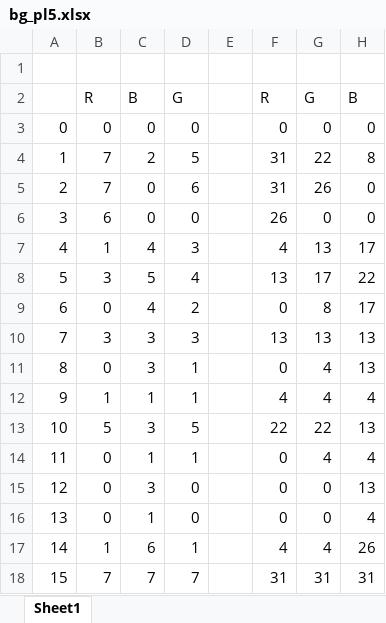
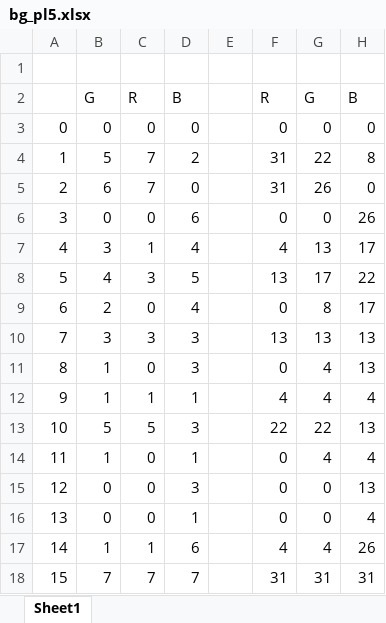
Before and after one commit to hra1129/TangCartMSX, an Excel workbook: RTL/tangnano20k_vdp_cartridge_rev2_step1/src/th9958/devcon/resource/bg_pl5.xlsx, sheet Sheet1, drawn as a sheet; values as stored, in another font and other column widths than the file's, no borders; the diff names each change by its address in the sheet, - before the commit and + after, or states it on an @@ line.

```diff
--- a/RTL/tangnano20k_vdp_cartridge_rev2_step1/src/th9958/devcon/resource/bg_pl5.xlsx (sheet Sheet1)
+++ b/RTL/tangnano20k_vdp_cartridge_rev2_step1/src/th9958/devcon/resource/bg_pl5.xlsx (sheet Sheet1)
-B2: R
+B2: G
-C2: B
+C2: R
-D2: G
+D2: B
-B4: 7
+B4: 5
-C4: 2
+C4: 7
-D4: 5
+D4: 2
-B5: 7
+B5: 6
-C5: 0
+C5: 7
-D5: 6
+D5: 0
-B6: 6
+B6: 0
-D6: 0
+D6: 6
-F6: 26
+F6: 0
-H6: 0
+H6: 26
-B7: 1
+B7: 3
-C7: 4
+C7: 1
-D7: 3
+D7: 4
-B8: 3
+B8: 4
-C8: 5
+C8: 3
-D8: 4
+D8: 5
-B9: 0
+B9: 2
-C9: 4
+C9: 0
-D9: 2
+D9: 4
-B11: 0
+B11: 1
-C11: 3
+C11: 0
-D11: 1
+D11: 3
-C13: 3
+C13: 5
-D13: 5
+D13: 3
-B14: 0
+B14: 1
-C14: 1
+C14: 0
-C15: 3
+C15: 0
-D15: 0
+D15: 3
-C16: 1
+C16: 0
-D16: 0
+D16: 1
-C17: 6
+C17: 1
-D17: 1
+D17: 6
```
Also changed, not shown: formulas that keep their value, 3 other files.
